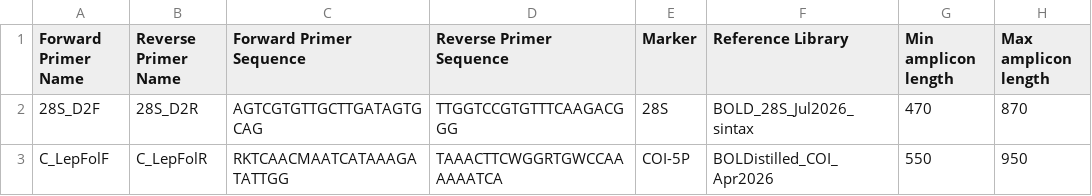
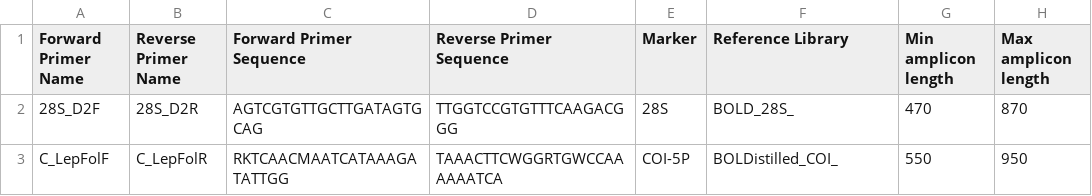
Before and after one commit to cbg-innov/BIP, a TSV file: Docker/dictionary_BIP.tsv, drawn as a sheet; only a part is shown; the diff names each change by its address in the sheet, - before the commit and + after, or states it on an @@ line.

Commit message:
introduced reference check to make sure that reference lib, dictionary, and reference on disk all line up. changed dictionary file to be date-neutral

```diff
--- a/Docker/dictionary_BIP.tsv
+++ b/Docker/dictionary_BIP.tsv
-F2 (Reference Library): BOLD_28S_Jul2026_sintax
+F2 (Reference Library): BOLD_28S_
-F3 (Reference Library): BOLDistilled_COI_Apr2026
+F3 (Reference Library): BOLDistilled_COI_
```
Also changed, not shown: 1 other file.
